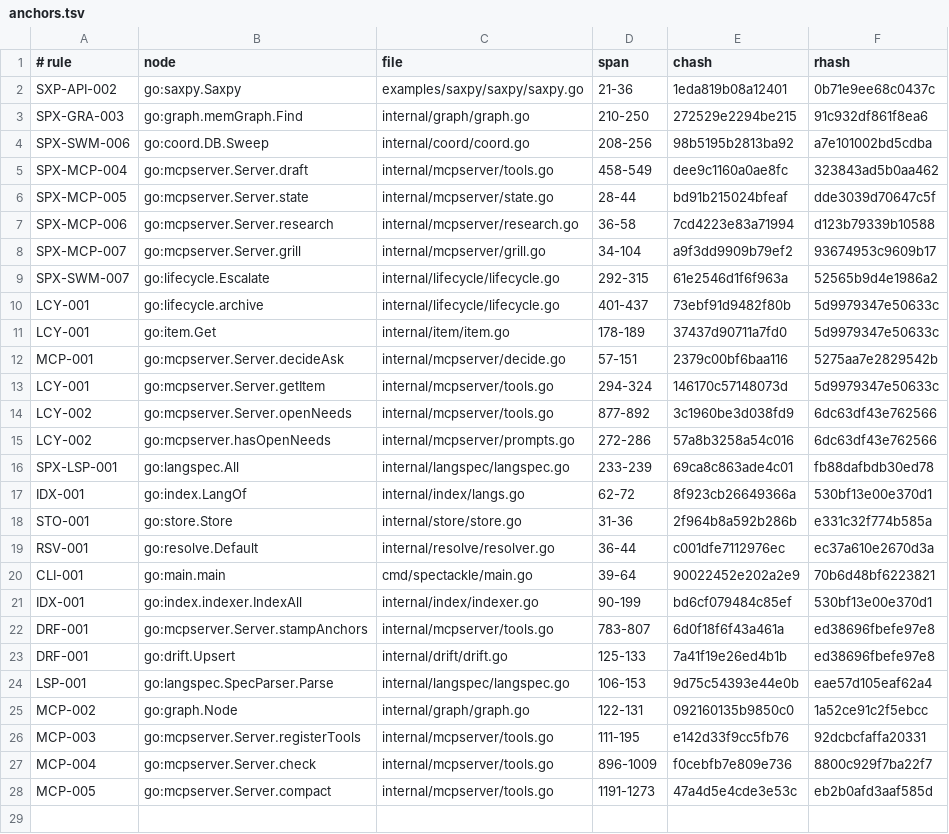
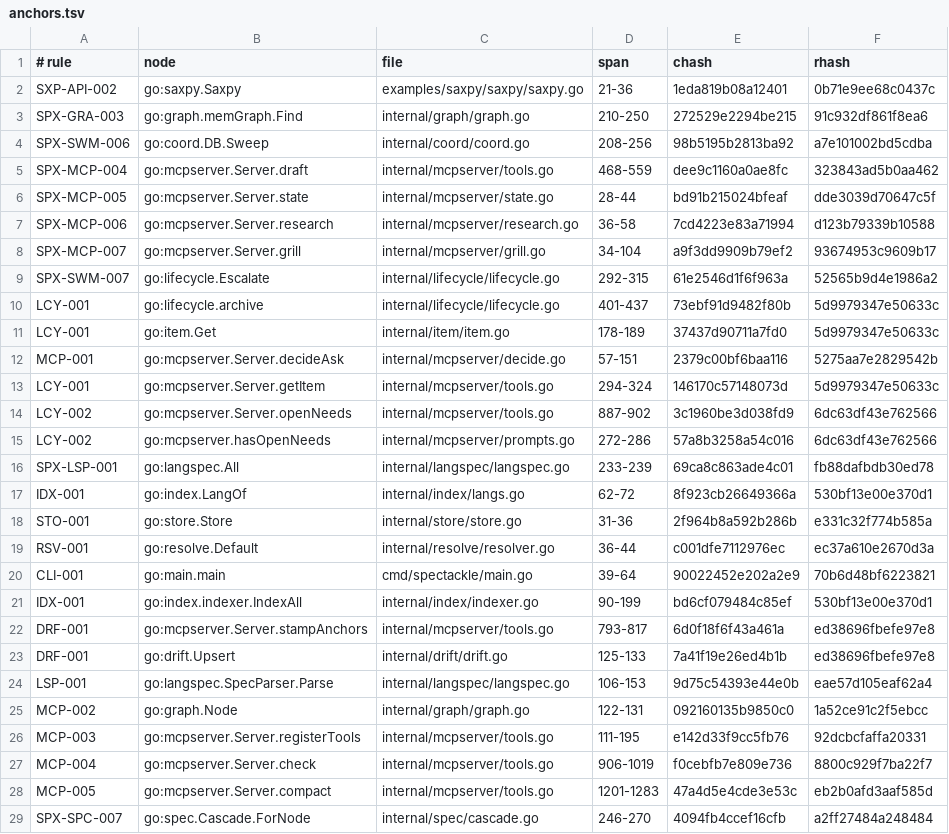
Before and after one commit to jxsl13/spectackle, a TSV file: .spectackle/anchors.tsv, drawn as a sheet.

```diff
--- a/.spectackle/anchors.tsv
+++ b/.spectackle/anchors.tsv
@@ -4,3 +4,3 @@ SPX-GRA-003	go:graph.memGraph.Find	internal/graph/graph.go	210-250	272529e2294be
 SPX-SWM-006	go:coord.DB.Sweep	internal/coord/coord.go	208-256	98b5195b2813ba92	a7e101002bd5cdba
-SPX-MCP-004	go:mcpserver.Server.draft	internal/mcpserver/tools.go	458-549	dee9c1160a0ae8fc	323843ad5b0aa462
+SPX-MCP-004	go:mcpserver.Server.draft	internal/mcpserver/tools.go	468-559	dee9c1160a0ae8fc	323843ad5b0aa462
 SPX-MCP-005	go:mcpserver.Server.state	internal/mcpserver/state.go	28-44	bd91b215024bfeaf	dde3039d70647c5f
@@ -13,3 +13,3 @@ MCP-001	go:mcpserver.Server.decideAsk	internal/mcpserver/decide.go	57-151	2379c0
 LCY-001	go:mcpserver.Server.getItem	internal/mcpserver/tools.go	294-324	146170c57148073d	5d9979347e50633c
-LCY-002	go:mcpserver.Server.openNeeds	internal/mcpserver/tools.go	877-892	3c1960be3d038fd9	6dc63df43e762566
+LCY-002	go:mcpserver.Server.openNeeds	internal/mcpserver/tools.go	887-902	3c1960be3d038fd9	6dc63df43e762566
 LCY-002	go:mcpserver.hasOpenNeeds	internal/mcpserver/prompts.go	272-286	57a8b3258a54c016	6dc63df43e762566
@@ -21,3 +21,3 @@ CLI-001	go:main.main	cmd/spectackle/main.go	39-64	90022452e202a2e9	70b6d48bf6223
 IDX-001	go:index.indexer.IndexAll	internal/index/indexer.go	90-199	bd6cf079484c85ef	530bf13e00e370d1
-DRF-001	go:mcpserver.Server.stampAnchors	internal/mcpserver/tools.go	783-807	6d0f18f6f43a461a	ed38696fbefe97e8
+DRF-001	go:mcpserver.Server.stampAnchors	internal/mcpserver/tools.go	793-817	6d0f18f6f43a461a	ed38696fbefe97e8
 DRF-001	go:drift.Upsert	internal/drift/drift.go	125-133	7a41f19e26ed4b1b	ed38696fbefe97e8
@@ -26,3 +26,4 @@ MCP-002	go:graph.Node	internal/graph/graph.go	122-131	092160135b9850c0	1a52ce91c
 MCP-003	go:mcpserver.Server.registerTools	internal/mcpserver/tools.go	111-195	e142d33f9cc5fb76	92dcbcfaffa20331
-MCP-004	go:mcpserver.Server.check	internal/mcpserver/tools.go	896-1009	f0cebfb7e809e736	8800c929f7ba22f7
-MCP-005	go:mcpserver.Server.compact	internal/mcpserver/tools.go	1191-1273	47a4d5e4cde3e53c	eb2b0afd3aaf585d
+MCP-004	go:mcpserver.Server.check	internal/mcpserver/tools.go	906-1019	f0cebfb7e809e736	8800c929f7ba22f7
+MCP-005	go:mcpserver.Server.compact	internal/mcpserver/tools.go	1201-1283	47a4d5e4cde3e53c	eb2b0afd3aaf585d
+SPX-SPC-007	go:spec.Cascade.ForNode	internal/spec/cascade.go	246-270	4094fb4ccef16cfb	a2ff27484a248484
```
Also changed, not shown: 10 other files.
